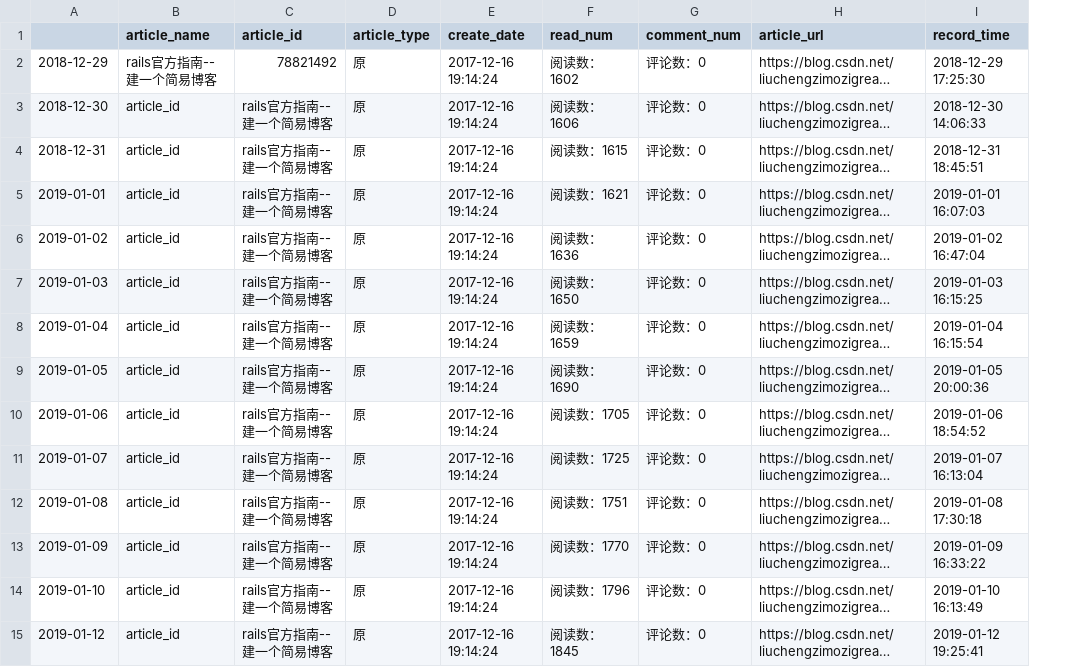
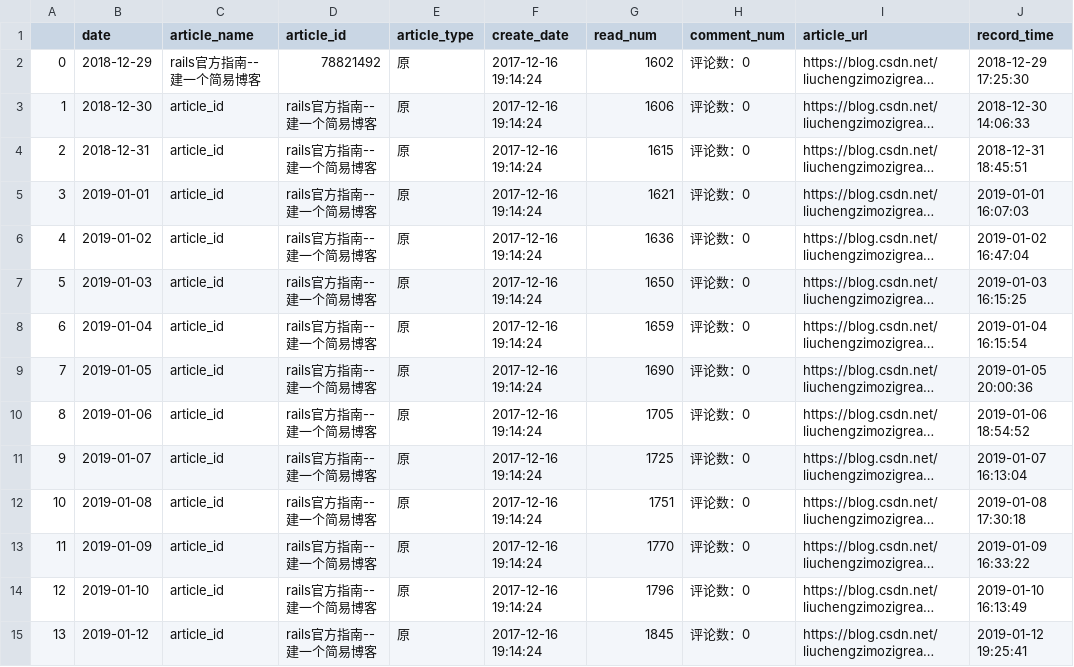
Before and after one commit to liuchengzimozigreat/learining_scraping, a CSV file: my_blog_info/78821492rails官方指南建一个简易博客.csv, drawn as a sheet; only a part is shown; long unchanged cells end in …; addresses are those after the commit; the diff covers the shown part only; the diff names each change by its address in the sheet, - before the commit and + after, or states it on an @@ line.

```diff
--- a/my_blog_info/78821492rails官方指南建一个简易博客.csv
+++ b/my_blog_info/78821492rails官方指南建一个简易博客.csv
+column A, rows 2-15: 0 | 1 | 2 | 3 | 4 | 5 | 6 | 7 | 8 | 9 | 10 | 11 | 12 | 13
-B1: (empty)
+B1: date
-G2 (read_num): 阅读数：1602
+G2 (read_num): 1602
-G3 (read_num): 阅读数：1606
+G3 (read_num): 1606
-G4 (read_num): 阅读数：1615
+G4 (read_num): 1615
-G5 (read_num): 阅读数：1621
+G5 (read_num): 1621
-G6 (read_num): 阅读数：1636
+G6 (read_num): 1636
-G7 (read_num): 阅读数：1650
+G7 (read_num): 1650
-G8 (read_num): 阅读数：1659
+G8 (read_num): 1659
-G9 (read_num): 阅读数：1690
+G9 (read_num): 1690
-G10 (read_num): 阅读数：1705
+G10 (read_num): 1705
-G11 (read_num): 阅读数：1725
+G11 (read_num): 1725
-G12 (read_num): 阅读数：1751
+G12 (read_num): 1751
-G13 (read_num): 阅读数：1770
+G13 (read_num): 1770
-G14 (read_num): 阅读数：1796
+G14 (read_num): 1796
-G15 (read_num): 阅读数：1845
+G15 (read_num): 1845
```
Also changed, not shown: 15 edited cells elsewhere in this file, my_blog_info/78773093postgresql数据库常用操作命令及.csv, my_blog_info/78777048linux命令学习汇总.csv, 40 other files.
